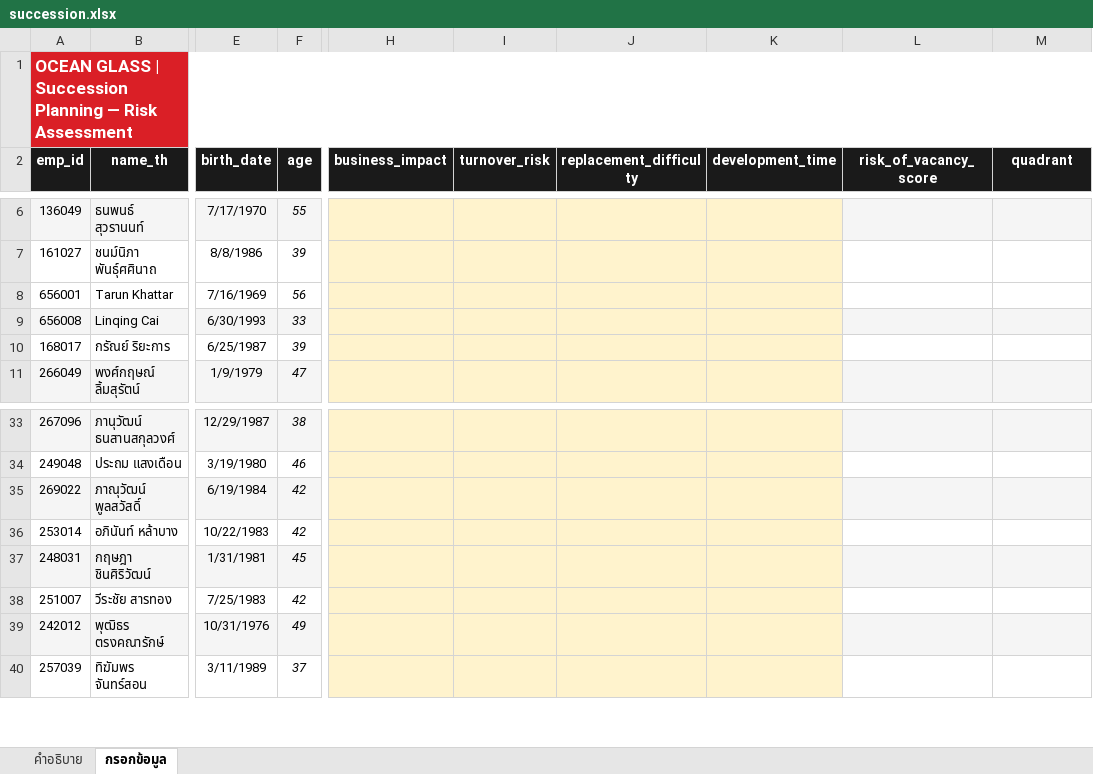
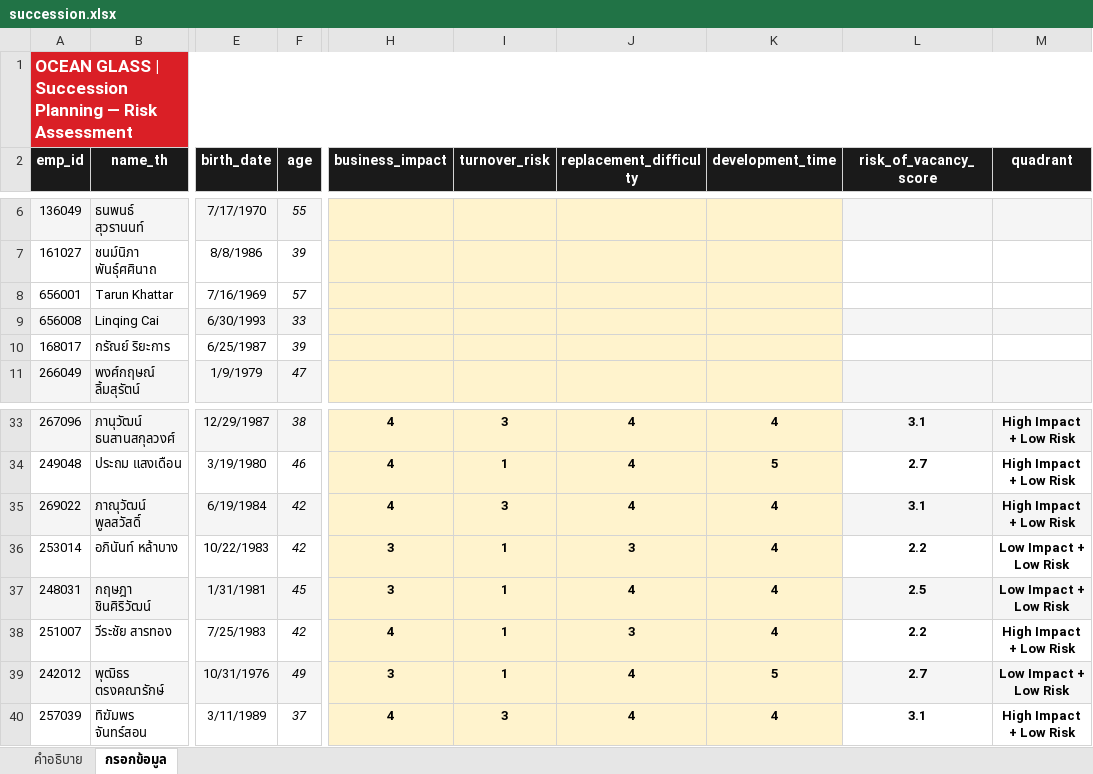
Before and after one commit to pkllimsurat-dotcom/oceanglass-orgchart, an Excel workbook: succession.xlsx, sheet กรอกข้อมูล, drawn as a sheet; only a part is shown, gaps mark what is left out; values as stored, in another font and other column widths than the file's, no borders; the diff covers the shown part only; the diff names each change by its address in the sheet, - before the commit and + after, or states it on an @@ line.

```diff
--- a/succession.xlsx (sheet กรอกข้อมูล)
+++ b/succession.xlsx (sheet กรอกข้อมูล)
-F8 (age): 56
+F8 (age): 57
-H33:H35 (business_impact): (empty)
+H33:H35 (business_impact): 4
-I33 (turnover_risk): (empty)
+I33 (turnover_risk): 3
-J33:J35 (replacement_difficulty): (empty)
+J33:J35 (replacement_difficulty): 4
-K33 (development_time): (empty)
+K33 (development_time): 4
-L33 (risk_of_vacancy_score): (empty)
+L33 (risk_of_vacancy_score): 3.1
-M33:M35 (quadrant): (empty)
+M33:M35 (quadrant): High Impact + Low Risk
-I34 (turnover_risk): (empty)
+I34 (turnover_risk): 1
-K34 (development_time): (empty)
+K34 (development_time): 5
-L34 (risk_of_vacancy_score): (empty)
+L34 (risk_of_vacancy_score): 2.7
-I35 (turnover_risk): (empty)
+I35 (turnover_risk): 3
-K35:K38 (development_time): (empty)
+K35:K38 (development_time): 4
-L35 (risk_of_vacancy_score): (empty)
+L35 (risk_of_vacancy_score): 3.1
-H36:H37 (business_impact): (empty)
+H36:H37 (business_impact): 3
-I36:I39 (turnover_risk): (empty)
+I36:I39 (turnover_risk): 1
-J36 (replacement_difficulty): (empty)
+J36 (replacement_difficulty): 3
-L36 (risk_of_vacancy_score): (empty)
+L36 (risk_of_vacancy_score): 2.2
-M36:M37 (quadrant): (empty)
+M36:M37 (quadrant): Low Impact + Low Risk
-J37 (replacement_difficulty): (empty)
+J37 (replacement_difficulty): 4
-L37 (risk_of_vacancy_score): (empty)
+L37 (risk_of_vacancy_score): 2.5
-H38 (business_impact): (empty)
+H38 (business_impact): 4
-J38 (replacement_difficulty): (empty)
+J38 (replacement_difficulty): 3
-L38 (risk_of_vacancy_score): (empty)
+L38 (risk_of_vacancy_score): 2.2
-M38 (quadrant): (empty)
+M38 (quadrant): High Impact + Low Risk
-H39 (business_impact): (empty)
+H39 (business_impact): 3
-J39:J40 (replacement_difficulty): (empty)
+J39:J40 (replacement_difficulty): 4
-K39 (development_time): (empty)
+K39 (development_time): 5
-L39 (risk_of_vacancy_score): (empty)
+L39 (risk_of_vacancy_score): 2.7
-M39 (quadrant): (empty)
+M39 (quadrant): Low Impact + Low Risk
-H40 (business_impact): (empty)
+H40 (business_impact): 4
-I40 (turnover_risk): (empty)
+I40 (turnover_risk): 3
-K40 (development_time): (empty)
+K40 (development_time): 4
-L40 (risk_of_vacancy_score): (empty)
+L40 (risk_of_vacancy_score): 3.1
-M40 (quadrant): (empty)
+M40 (quadrant): High Impact + Low Risk
```
Also changed, not shown: 115 edited cells elsewhere in this sheet.
